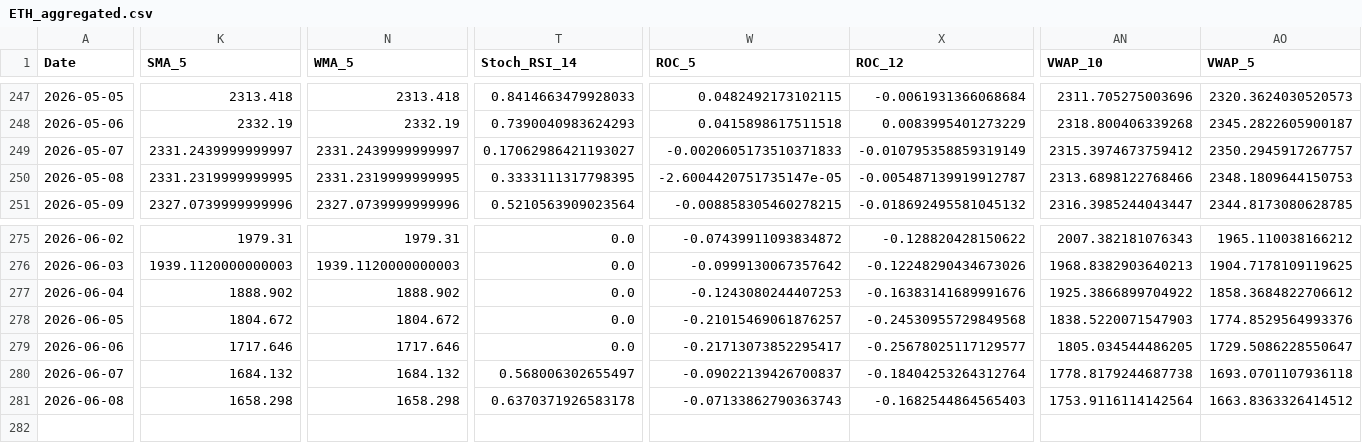
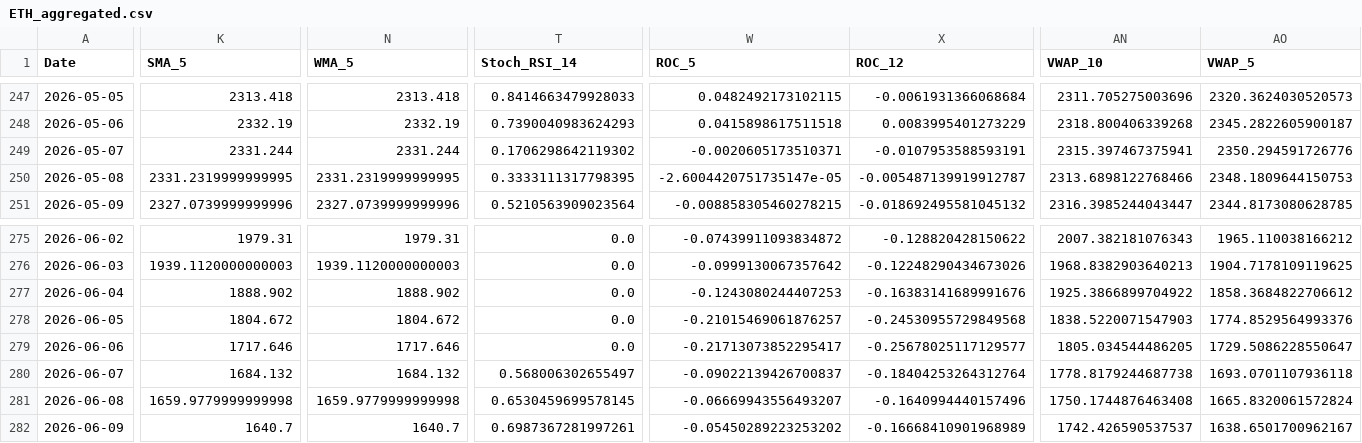
Before and after one commit to JintaoLiuorJoey/coinbase-ohlcv-data, a CSV file: data/ETH_aggregated.csv, drawn as a sheet; only a part is shown, gaps mark what is left out; rows hold the shown columns only; the diff covers the shown part only; the diff names each change by its address in the sheet, - before the commit and + after, or states it on an @@ line.

```diff
--- a/data/ETH_aggregated.csv
+++ b/data/ETH_aggregated.csv
-K249 (SMA_5): 2331.2439999999997
+K249 (SMA_5): 2331.244
-N249 (WMA_5): 2331.2439999999997
+N249 (WMA_5): 2331.244
-T249 (Stoch_RSI_14): 0.17062986421193027
+T249 (Stoch_RSI_14): 0.1706298642119302
-W249 (ROC_5): -0.0020605173510371833
+W249 (ROC_5): -0.0020605173510371
-X249 (ROC_12): -0.010795358859319149
+X249 (ROC_12): -0.0107953588593191
-AN249 (VWAP_10): 2315.3974673759412
+AN249 (VWAP_10): 2315.397467375941
-AO249 (VWAP_5): 2350.2945917267757
+AO249 (VWAP_5): 2350.294591726776
-K281 (SMA_5): 1658.298
+K281 (SMA_5): 1659.9779999999998
-N281 (WMA_5): 1658.298
+N281 (WMA_5): 1659.9779999999998
-T281 (Stoch_RSI_14): 0.6370371926583178
+T281 (Stoch_RSI_14): 0.6530459699578145
-W281 (ROC_5): -0.07133862790363743
+W281 (ROC_5): -0.06669943556493207
-X281 (ROC_12): -0.1682544864565403
+X281 (ROC_12): -0.1640994440157496
-AN281 (VWAP_10): 1753.9116114142564
+AN281 (VWAP_10): 1750.1744876463408
-AO281 (VWAP_5): 1663.8363326414512
+AO281 (VWAP_5): 1665.8320061572824
+row 282: 2026-06-09 | 1640.7 | 1640.7 | 0.6987367281997261 | -0.05450289223253202 | -0.16668410901968989 | 1742.426590537537 | 1638.6501700962167
```
Also changed, not shown: 35 edited cells elsewhere in this file, data/BTC_aggregated.csv, data/XRP_aggregated.csv.
